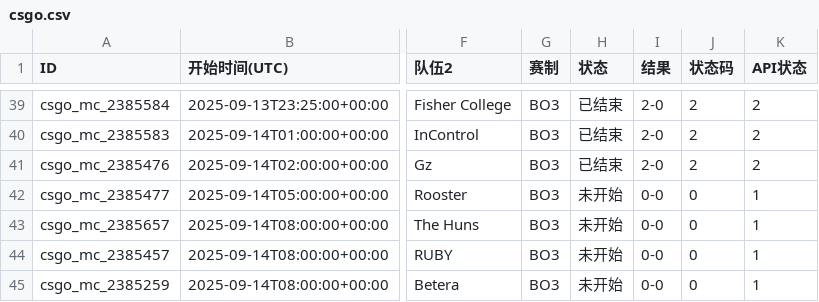
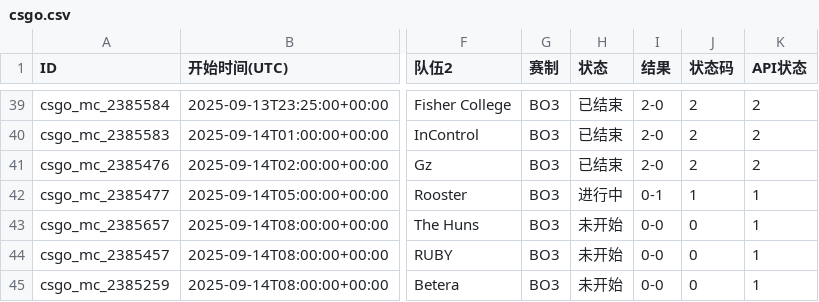
Before and after one commit to Miku196/a-ics, a CSV file: release/csgo/csgo.csv, drawn as a sheet; only a part is shown, gaps mark what is left out; the diff names each change by its address in the sheet, - before the commit and + after, or states it on an @@ line.

```diff
--- a/release/csgo/csgo.csv
+++ b/release/csgo/csgo.csv
-H42 (状态): 未开始
+H42 (状态): 进行中
-I42 (结果): 0-0
+I42 (结果): 0-1
-J42 (状态码): 0
+J42 (状态码): 1
```
Also changed, not shown: release/dota2/dota2.csv, 5 other files.
